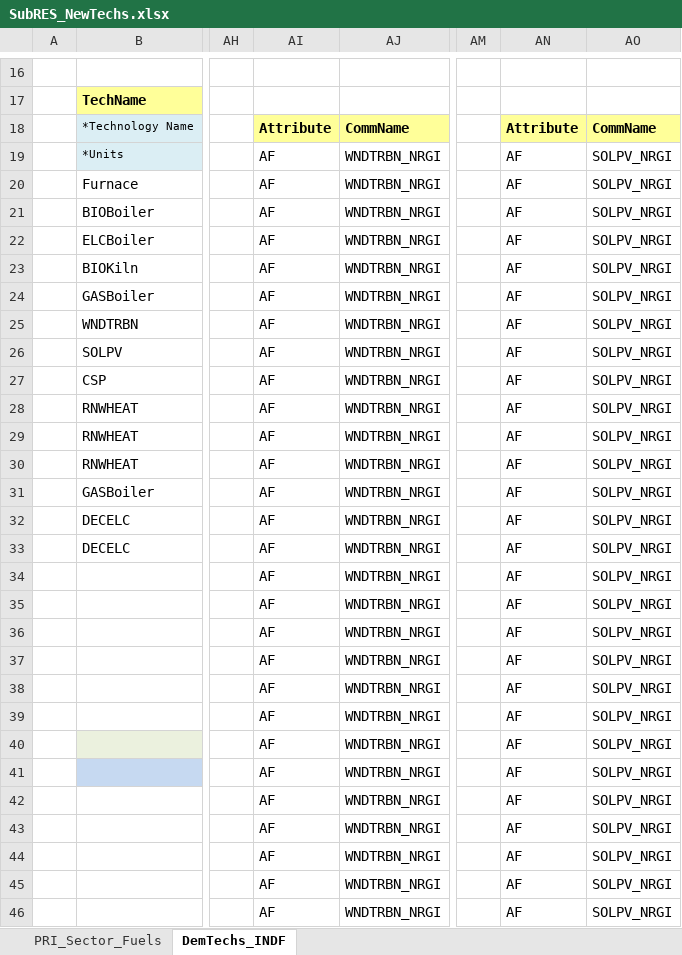
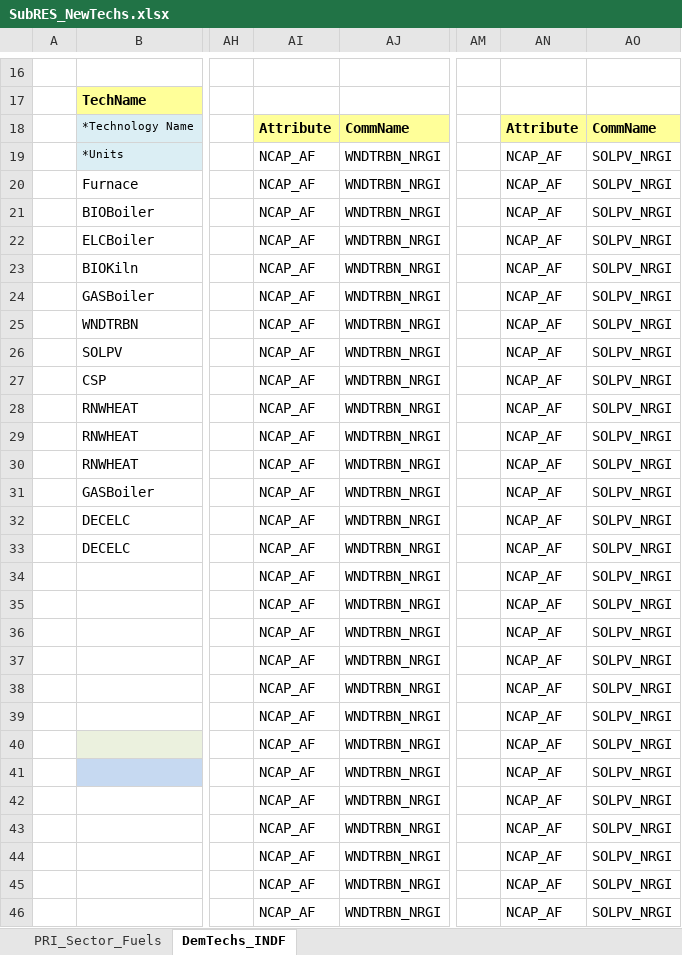
Before and after one commit to Tamenew/MANU2025, an Excel workbook: SubRES_TMPL/SubRES_NewTechs.xlsx, sheet DemTechs_INDF, drawn as a sheet; only a part is shown, gaps mark what is left out; values as stored, in another font and other column widths than the file's, no borders; charts and pictures not drawn; the diff covers the shown part only; the diff names each change by its address in the sheet, - before the commit and + after, or states it on an @@ line.

Commit message:
Update SubRES_NewTechs.xlsx
Update

```diff
--- a/SubRES_TMPL/SubRES_NewTechs.xlsx (sheet DemTechs_INDF)
+++ b/SubRES_TMPL/SubRES_NewTechs.xlsx (sheet DemTechs_INDF)
-AI19:AI46: AF
+AI19:AI46: NCAP_AF
-AN19:AN46: AF
+AN19:AN46: NCAP_AF
```
Also changed, not shown: 40 edited cells elsewhere in this sheet.
